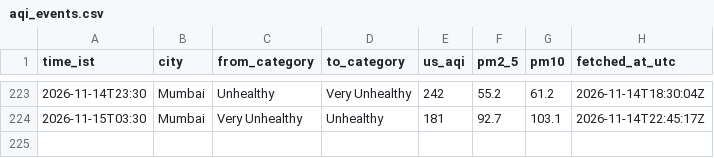
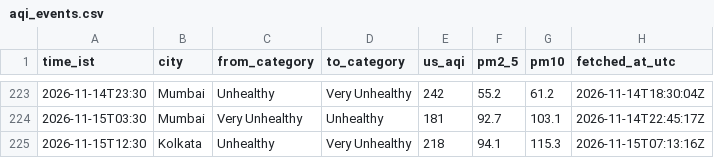
Before and after one commit to Georgian-86/india-aqi-tracker, a CSV file: data/aqi_events.csv, drawn as a sheet; only a part is shown, gaps mark what is left out; the diff names each change by its address in the sheet, - before the commit and + after, or states it on an @@ line.

Commit message:
data: AQI change 2026-11-15 12:30 IST: Kolkata → Very Unhealthy

```diff
--- a/data/aqi_events.csv
+++ b/data/aqi_events.csv
+row 225: 2026-11-15T12:30 | Kolkata | Unhealthy | Very Unhealthy | 218 | 94.1 | 115.3 | 2026-11-15T07:13:16Z
```
